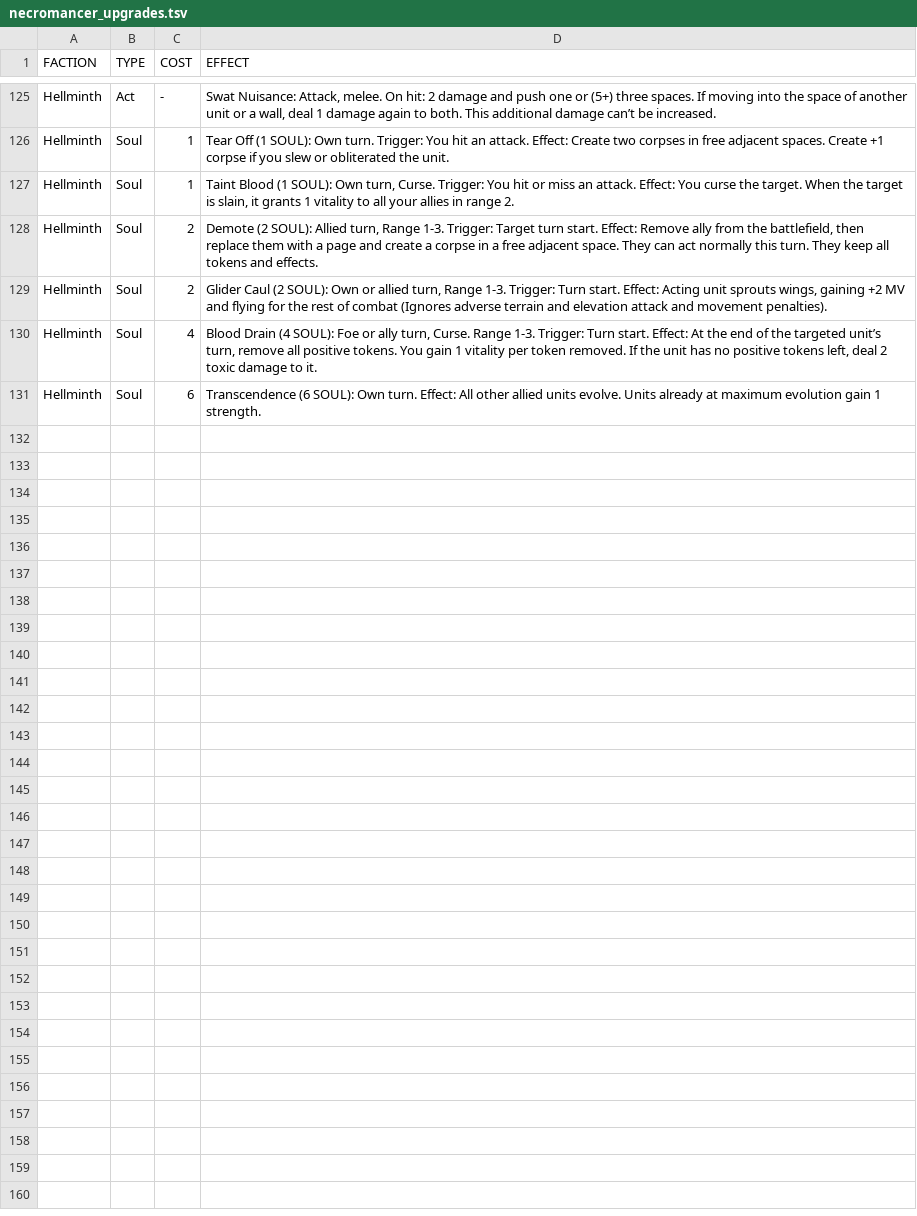
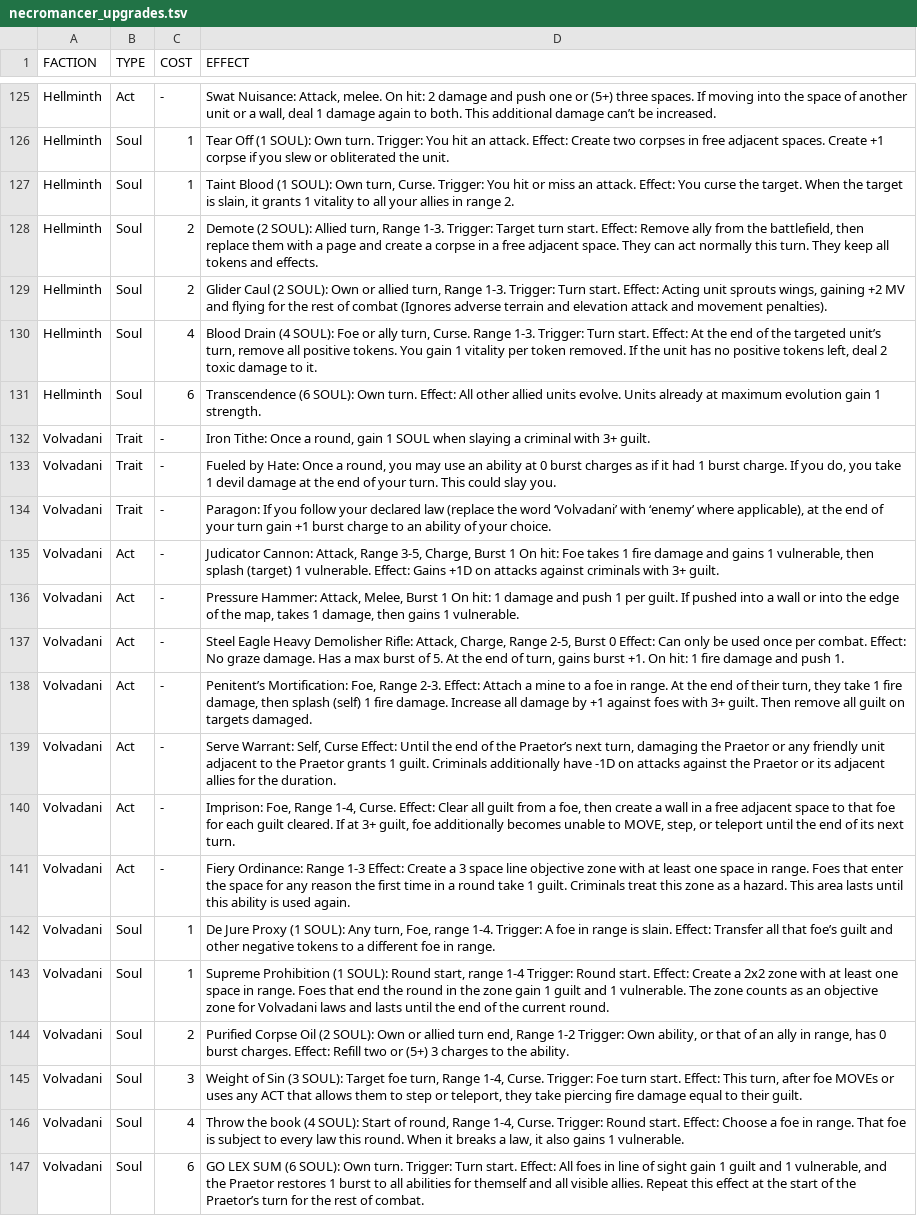
Before and after one commit to P1nkL1on/maleghast_volvadani, a TSV file: units/necromancer_upgrades.tsv, drawn as a sheet; only a part is shown, gaps mark what is left out; the diff names each change by its address in the sheet, - before the commit and + after, or states it on an @@ line.

```diff
--- a/units/necromancer_upgrades.tsv
+++ b/units/necromancer_upgrades.tsv
+row 132: Volvadani | Trait | - | Iron Tithe: Once a round, gain 1 SOUL when slaying a criminal with 3+ guilt.
+row 133: Volvadani | Trait | - | Fueled by Hate: Once a round, you may use an ability at 0 burst charges as if it had 1 burst charge. If you do, you take 1 devil damage at the end of your turn. This could slay you.
+row 134: Volvadani | Trait | - | Paragon: If you follow your declared law (replace the word ‘Volvadani’ with ‘enemy’ where applicable), at the end of your turn gain +1 burst charge to an ability of your choice.
+row 135: Volvadani | Act | - | Judicator Cannon: Attack, Range 3-5, Charge, Burst 1 On hit: Foe takes 1 fire damage and gains 1 vulnerable, then splash (target) 1 vulnerable. Effect: Gains +1D on attacks against criminals with 3+ guilt.
+row 136: Volvadani | Act | - | Pressure Hammer: Attack, Melee, Burst 1 On hit: 1 damage and push 1 per guilt. If pushed into a wall or into the edge of the map, takes 1 damage, then gains 1 vulnerable.
+row 137: Volvadani | Act | - | Steel Eagle Heavy Demolisher Rifle: Attack, Charge, Range 2-5, Burst 0 Effect: Can only be used once per combat. Effect: No graze damage. Has a max burst of 5. At the end of turn, gains burst +1. On hit: 1 fire damage and push 1.
+row 138: Volvadani | Act | - | Penitent’s Mortification: Foe, Range 2-3. Effect: Attach a mine to a foe in range. At the end of their turn, they take 1 fire damage, then splash (self) 1 fire damage. Increase all damage by +1 against foes with 3+ guilt. Then remove all guilt on targets damaged.
+row 139: Volvadani | Act | - | Serve Warrant: Self, Curse Effect: Until the end of the Praetor’s next turn, damaging the Praetor or any friendly unit adjacent to the Praetor grants 1 guilt. Criminals additionally have -1D on attacks against the Praetor or its adjacent allies for the duration.
+row 140: Volvadani | Act | - | Imprison: Foe, Range 1-4, Curse. Effect: Clear all guilt from a foe, then create a wall in a free adjacent space to that foe for each guilt cleared. If at 3+ guilt, foe additionally becomes unable to MOVE, step, or teleport until the end of its next turn.
+row 141: Volvadani | Act | - | Fiery Ordinance: Range 1-3 Effect: Create a 3 space line objective zone with at least one space in range. Foes that enter the space for any reason the first time in a round take 1 guilt. Criminals treat this zone as a hazard. This area lasts until this ability is used again.
+row 142: Volvadani | Soul | 1 | De Jure Proxy (1 SOUL): Any turn, Foe, range 1-4. Trigger: A foe in range is slain. Effect: Transfer all that foe’s guilt and other negative tokens to a different foe in range.
+row 143: Volvadani | Soul | 1 | Supreme Prohibition (1 SOUL): Round start, range 1-4 Trigger: Round start. Effect: Create a 2x2 zone with at least one space in range. Foes that end the round in the zone gain 1 guilt and 1 vulnerable. The zone counts as an objective zone for Volvadani laws and lasts until the end of the current round.
+row 144: Volvadani | Soul | 2 | Purified Corpse Oil (2 SOUL): Own or allied turn end, Range 1-2 Trigger: Own ability, or that of an ally in range, has 0 burst charges. Effect: Refill two or (5+) 3 charges to the ability.
+row 145: Volvadani | Soul | 3 | Weight of Sin (3 SOUL): Target foe turn, Range 1-4, Curse. Trigger: Foe turn start. Effect: This turn, after foe MOVEs or uses any ACT that allows them to step or teleport, they take piercing fire damage equal to their guilt.
+row 146: Volvadani | Soul | 4 | Throw the book (4 SOUL): Start of round, Range 1-4, Curse. Trigger: Round start. Effect: Choose a foe in range. That foe is subject to every law this round. When it breaks a law, it also gains 1 vulnerable.
+row 147: Volvadani | Soul | 6 | GO LEX SUM (6 SOUL): Own turn. Trigger: Turn start. Effect: All foes in line of sight gain 1 guilt and 1 vulnerable, and the Praetor restores 1 burst to all abilities for themself and all visible allies. Repeat this effect at the start of the Praetor’s turn for the rest of combat.
```
Also changed, not shown: units/mechanics.tsv, units/unit_list.tsv, 1 other file.
